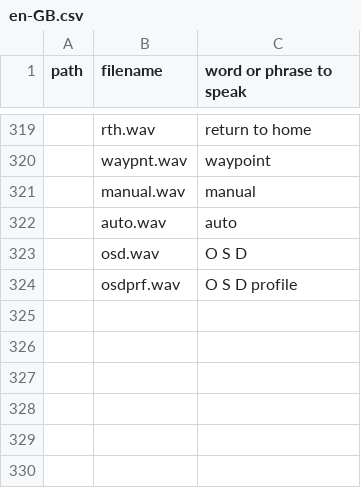
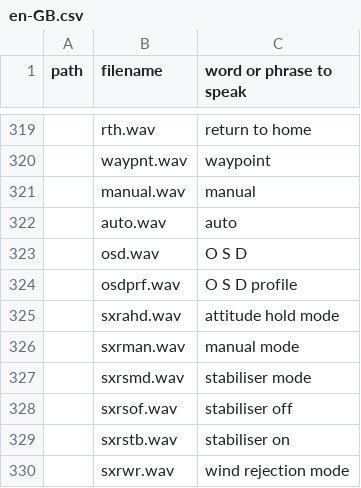
Before and after one commit to EdgeTX/edgetx-sdcard-sounds, a CSV file: voices/en-GB.csv, drawn as a sheet; only a part is shown, gaps mark what is left out; the diff names each change by its address in the sheet, - before the commit and + after, or states it on an @@ line.

```diff
--- a/voices/en-GB.csv
+++ b/voices/en-GB.csv
+row 325:  | sxrahd.wav | attitude hold mode
+row 326:  | sxrman.wav | manual mode
+row 327:  | sxrsmd.wav | stabiliser mode
+row 328:  | sxrsof.wav | stabiliser off
+row 329:  | sxrstb.wav | stabiliser on
+row 330:  | sxrwr.wav | wind rejection mode
```
Also changed, not shown: voices/en-US.csv, 25 other files.
